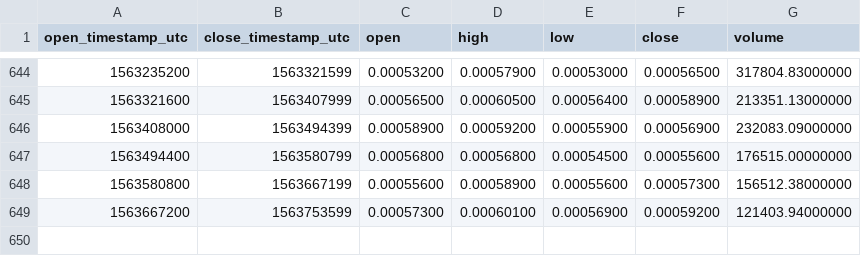
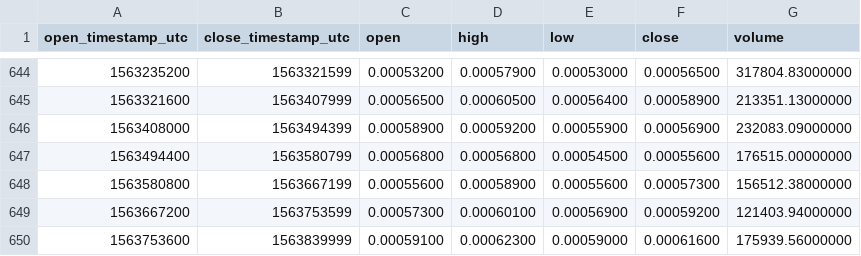
Before and after one commit to cryptobigbro/binance-ETCBTC, a CSV file: binance-ETCBTC-1d.csv, drawn as a sheet; only a part is shown, gaps mark what is left out; the diff names each change by its address in the sheet, - before the commit and + after, or states it on an @@ line.

Commit message:
Update OHLCV data.

```diff
--- a/binance-ETCBTC-1d.csv
+++ b/binance-ETCBTC-1d.csv
+row 650: 1563753600 | 1563839999 | 0.00059100 | 0.00062300 | 0.00059000 | 0.00061600 | 175939.56000000
```
Also changed, not shown: 1 other file.
